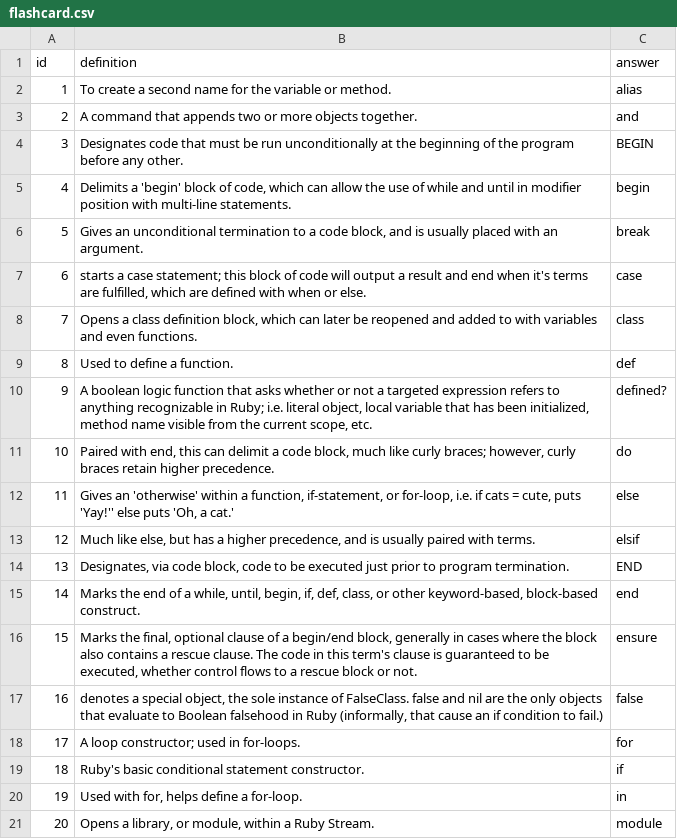
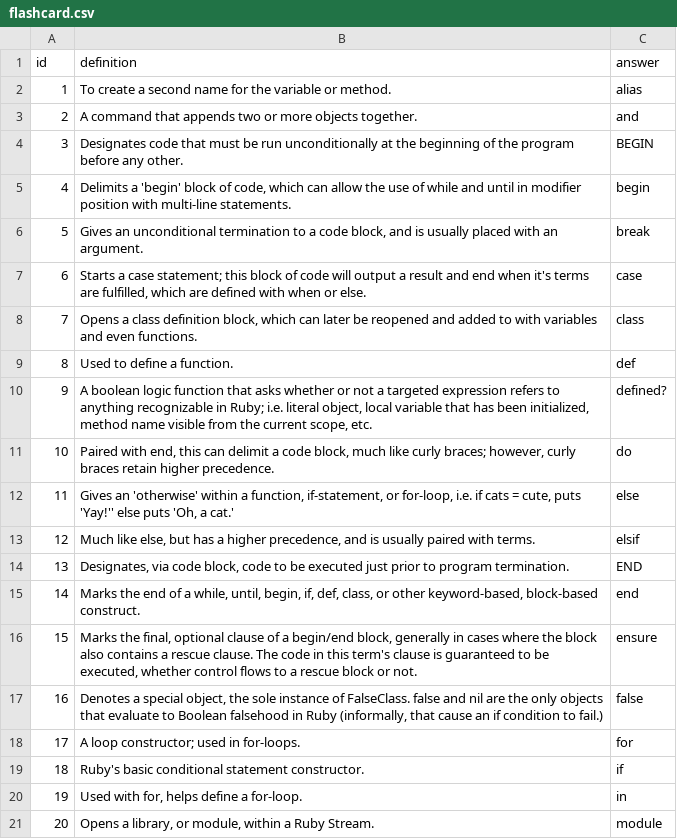
Before and after one commit to oconn/ruby_flash_cards, a CSV file: flashcard.csv, drawn as a sheet; only a part is shown.

Commit message:
update csv file

```diff
--- a/flashcard.csv
+++ b/flashcard.csv
@@ -6,3 +6,3 @@ id,definition,answer
 5,"Gives an unconditional termination to a code block, and is usually placed with an argument.",break
-6,"starts a case statement; this block of code will output a result and end when it's terms are fulfilled, which are defined with when or else.",case
+6,"Starts a case statement; this block of code will output a result and end when it's terms are fulfilled, which are defined with when or else.",case
 7,"Opens a class definition block, which can later be reopened and added to with variables and even functions.",class
@@ -16,3 +16,3 @@ id,definition,answer
 15,"Marks the final, optional clause of a begin/end block, generally in cases where the block also contains a rescue clause. The code in this term's clause is guaranteed to be executed, whether control flows to a rescue block or not.",ensure
-16,"denotes a special object, the sole instance of FalseClass. false and nil are the only objects that evaluate to Boolean falsehood in Ruby (informally, that cause an if condition to fail.)",false
+16,"Denotes a special object, the sole instance of FalseClass. false and nil are the only objects that evaluate to Boolean falsehood in Ruby (informally, that cause an if condition to fail.)",false
 17,"A loop constructor; used in for-loops.",for
```
